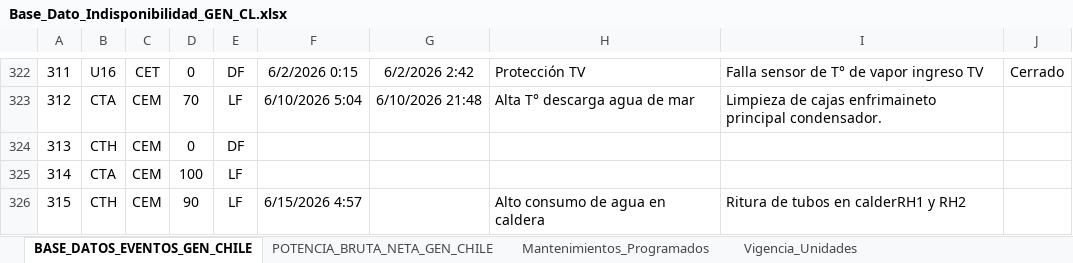
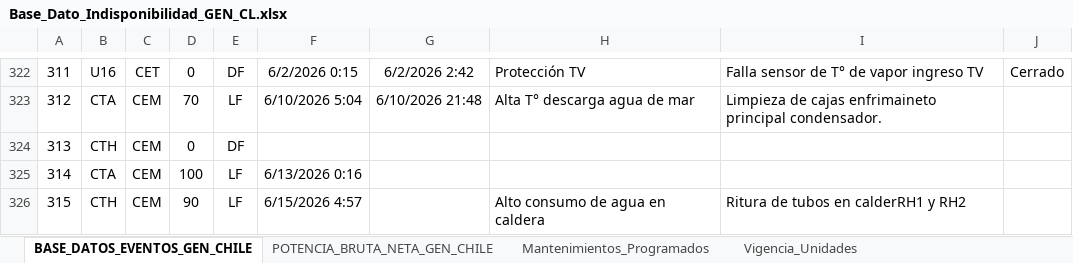
Before and after one commit to auxchecho/gen-cl-indisponibilidad, an Excel workbook: Base_Dato_Indisponibilidad_GEN_CL.xlsx, sheet BASE_DATOS_EVENTOS_GEN_CHILE, drawn as a sheet; only a part is shown, gaps mark what is left out; values as stored, in another font and other column widths than the file's, no borders; charts and pictures and table styles not drawn; the diff names each change by its address in the sheet, - before the commit and + after, or states it on an @@ line.

Commit message:
Actualización automática desde SharePoint

```diff
--- a/Base_Dato_Indisponibilidad_GEN_CL.xlsx (sheet BASE_DATOS_EVENTOS_GEN_CHILE)
+++ b/Base_Dato_Indisponibilidad_GEN_CL.xlsx (sheet BASE_DATOS_EVENTOS_GEN_CHILE)
-F325: (empty)
+F325: 6/13/2026 0:16
```
